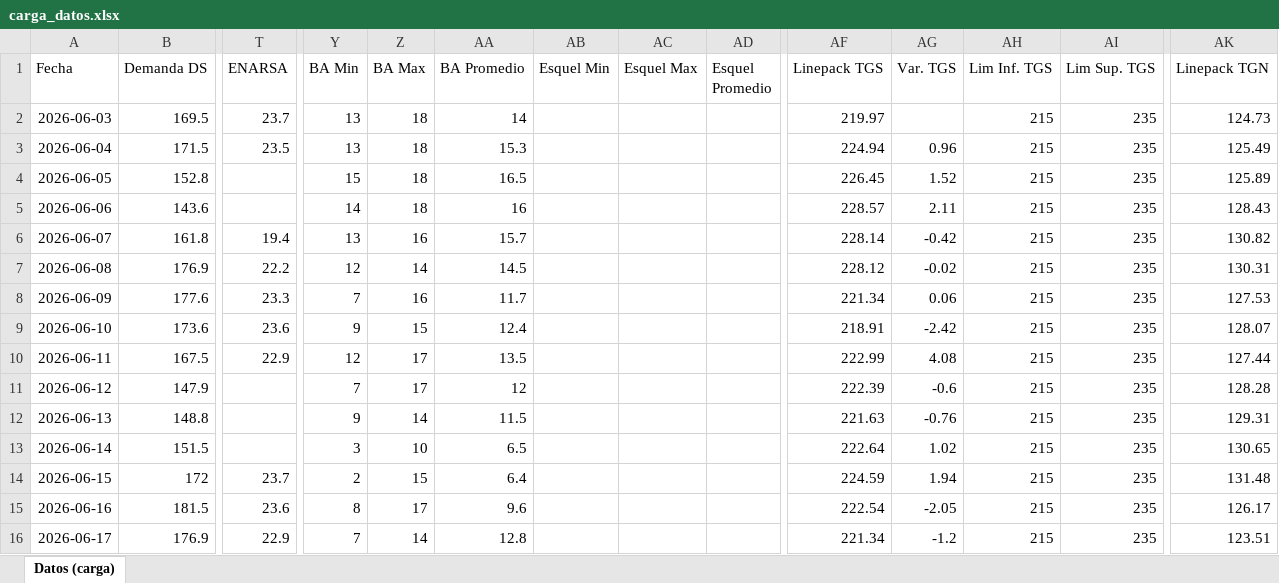
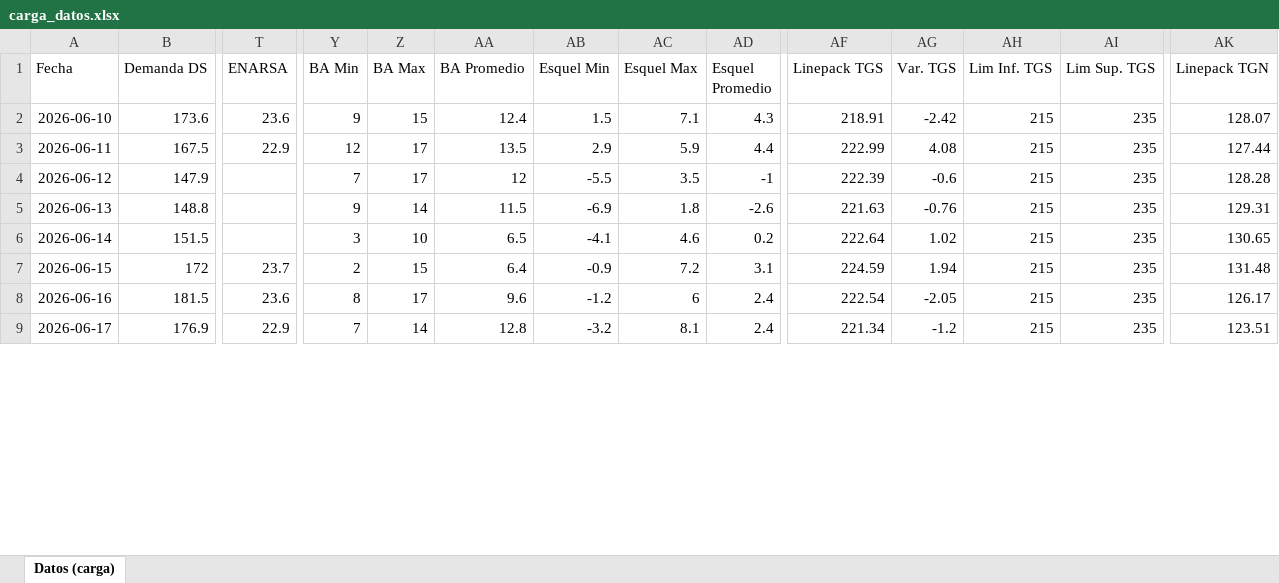
Before and after one commit to mpodeley/estado-del-sistema, an Excel workbook: data/carga_datos.xlsx, sheet Datos (carga), drawn as a sheet; only a part is shown, gaps mark what is left out; values as stored, in another font and other column widths than the file's, no borders; removed rows and columns are numbered as before the commit, all else as after; rows hold the shown columns only; the diff covers the shown part only; the diff names each change by its address in the sheet, - before the commit and + after, or states it on an @@ line.

```diff
--- a/data/carga_datos.xlsx (sheet Datos (carga))
+++ b/data/carga_datos.xlsx (sheet Datos (carga))
-row 2: 2026-06-03 | 169.5 | 23.7 | 13 | 18 | 14 |  |  |  | 219.97 |  | 215 | 235 | 124.73
-row 3: 2026-06-04 | 171.5 | 23.5 | 13 | 18 | 15.3 |  |  |  | 224.94 | 0.96 | 215 | 235 | 125.49
-row 4: 2026-06-05 | 152.8 |  | 15 | 18 | 16.5 |  |  |  | 226.45 | 1.52 | 215 | 235 | 125.89
-row 5: 2026-06-06 | 143.6 |  | 14 | 18 | 16 |  |  |  | 228.57 | 2.11 | 215 | 235 | 128.43
-row 6: 2026-06-07 | 161.8 | 19.4 | 13 | 16 | 15.7 |  |  |  | 228.14 | -0.42 | 215 | 235 | 130.82
-row 7: 2026-06-08 | 176.9 | 22.2 | 12 | 14 | 14.5 |  |  |  | 228.12 | -0.02 | 215 | 235 | 130.31
-row 8: 2026-06-09 | 177.6 | 23.3 | 7 | 16 | 11.7 |  |  |  | 221.34 | 0.06 | 215 | 235 | 127.53
-AB2 (Esquel Min): (empty)
+AB2 (Esquel Min): 1.5
-AC2 (Esquel Max): (empty)
+AC2 (Esquel Max): 7.1
-AD2 (Esquel Promedio): (empty)
+AD2 (Esquel Promedio): 4.3
-AB3 (Esquel Min): (empty)
+AB3 (Esquel Min): 2.9
-AC3 (Esquel Max): (empty)
+AC3 (Esquel Max): 5.9
-AD3 (Esquel Promedio): (empty)
+AD3 (Esquel Promedio): 4.4
-AB4 (Esquel Min): (empty)
+AB4 (Esquel Min): -5.5
-AC4 (Esquel Max): (empty)
+AC4 (Esquel Max): 3.5
-AD4 (Esquel Promedio): (empty)
+AD4 (Esquel Promedio): -1
-AB5 (Esquel Min): (empty)
+AB5 (Esquel Min): -6.9
-AC5 (Esquel Max): (empty)
+AC5 (Esquel Max): 1.8
-AD5 (Esquel Promedio): (empty)
+AD5 (Esquel Promedio): -2.6
-AB6 (Esquel Min): (empty)
+AB6 (Esquel Min): -4.1
-AC6 (Esquel Max): (empty)
+AC6 (Esquel Max): 4.6
-AD6 (Esquel Promedio): (empty)
+AD6 (Esquel Promedio): 0.2
-AB7 (Esquel Min): (empty)
+AB7 (Esquel Min): -0.9
-AC7 (Esquel Max): (empty)
+AC7 (Esquel Max): 7.2
-AD7 (Esquel Promedio): (empty)
+AD7 (Esquel Promedio): 3.1
-AB8 (Esquel Min): (empty)
+AB8 (Esquel Min): -1.2
-AC8 (Esquel Max): (empty)
+AC8 (Esquel Max): 6
-AD8:AD9 (Esquel Promedio): (empty)
+AD8:AD9 (Esquel Promedio): 2.4
-AB9 (Esquel Min): (empty)
+AB9 (Esquel Min): -3.2
-AC9 (Esquel Max): (empty)
+AC9 (Esquel Max): 8.1
```
Also changed, not shown: 7 added rows and 141 edited cells elsewhere in this sheet, 34 other files.
